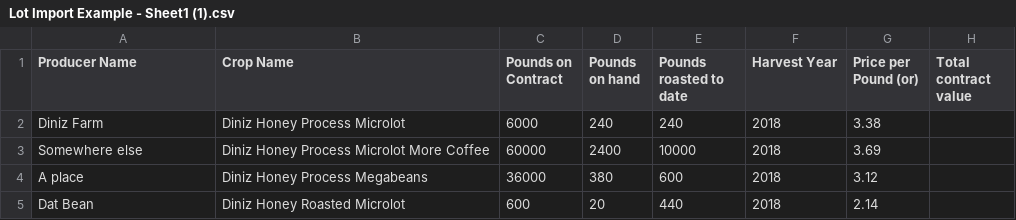
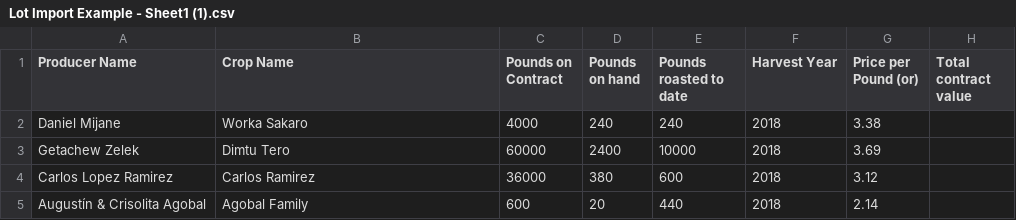
Before and after one commit to cafeauchain/cafeauchain-backend, a CSV file: app/assets/csvs/Lot Import Example - Sheet1 (1).csv, drawn as a sheet.

```diff
--- a/app/assets/csvs/Lot Import Example - Sheet1 (1).csv
+++ b/app/assets/csvs/Lot Import Example - Sheet1 (1).csv
@@ -1,5 +1,5 @@
 Producer Name,Crop Name,Pounds on Contract,Pounds on hand,Pounds roasted to date,Harvest Year,Price per Pound (or),Total contract value
-Diniz Farm,Diniz Honey Process Microlot,6000,240,240,2018,3.38,
-Somewhere else,Diniz Honey Process Microlot More Coffee,60000,2400,10000,2018,3.69,
-A place,Diniz Honey Process Megabeans,36000,380,600,2018,3.12,
-Dat Bean,Diniz Honey Roasted Microlot,600,20,440,2018,2.14,
+Daniel Mijane,Worka Sakaro,4000,240,240,2018,3.38,
+Getachew Zelek,Dimtu Tero,60000,2400,10000,2018,3.69,
+Carlos Lopez Ramirez,Carlos Ramirez,36000,380,600,2018,3.12,
+Augustín & Crisolita Agobal,Agobal Family,600,20,440,2018,2.14,
```
Also changed, not shown: 3 other files.
